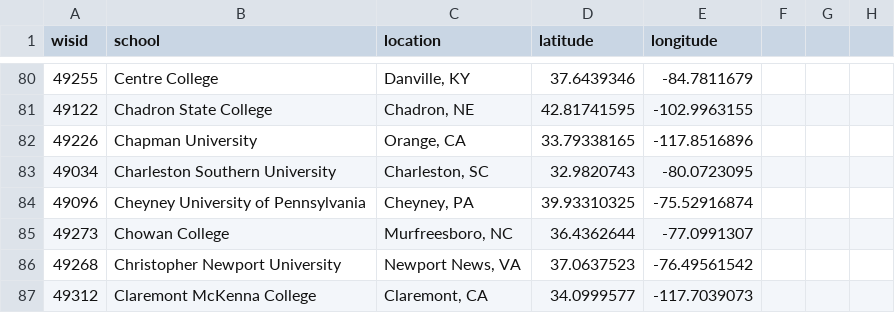
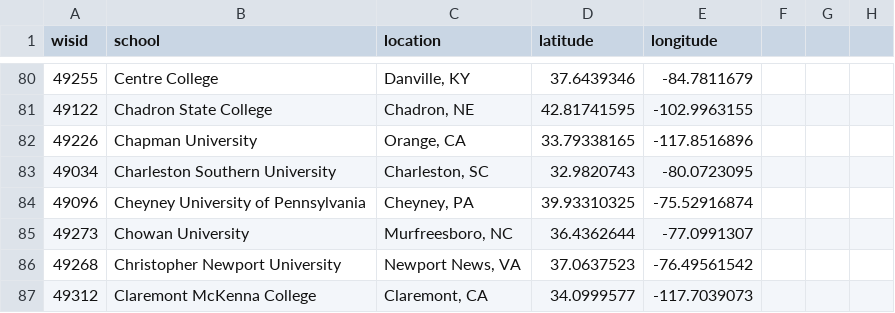
Before and after one commit to ebzimny01/gdanalystv2, a CSV file: gdanalyst/management/commands/locations_out.csv, drawn as a sheet; only a part is shown, gaps mark what is left out.

Commit message:
Update locations_out.csv
Chowan University

```diff
--- a/gdanalyst/management/commands/locations_out.csv
+++ b/gdanalyst/management/commands/locations_out.csv
@@ -84,3 +84,3 @@ wisid                                            ,school
 49096,Cheyney University of Pennsylvania                         ,"Cheyney, PA            ",39.93310325,-75.52916874, , ,
-49273,Chowan College                                             ,"Murfreesboro, NC       ",36.4362644,-77.0991307, , ,
+49273,Chowan University                                             ,"Murfreesboro, NC       ",36.4362644,-77.0991307, , ,
 49268,Christopher Newport University                             ,"Newport News, VA       ",37.0637523,-76.49561542, , ,
```
